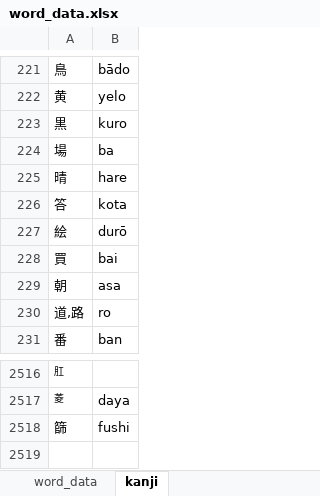
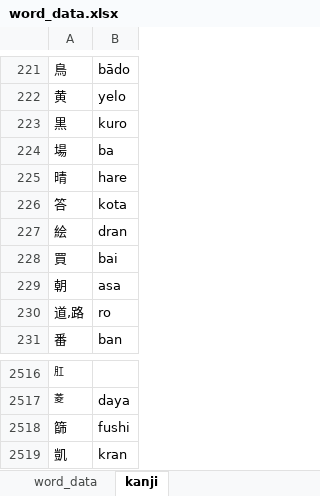
Before and after one commit to AlexAndPedro/alexandpedro.github.io, an Excel workbook: data/word_data.xlsx, sheet kanji, drawn as a sheet; only a part is shown, gaps mark what is left out; values as stored, in another font and other column widths than the file's, no borders; conditional formats not drawn; the diff names each change by its address in the sheet, - before the commit and + after, or states it on an @@ line.

```diff
--- a/data/word_data.xlsx (sheet kanji)
+++ b/data/word_data.xlsx (sheet kanji)
-B227: durō
+B227: dran
+row 2519: 凱 | kran
```
Also changed, not shown: sheet word_data, formulas that keep their value, 1 other file.
